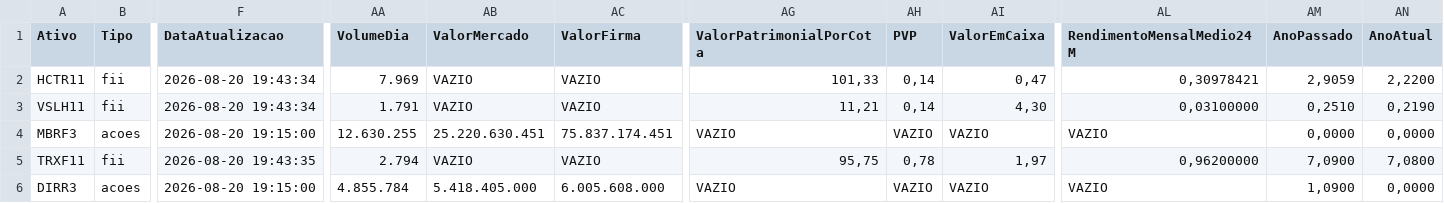
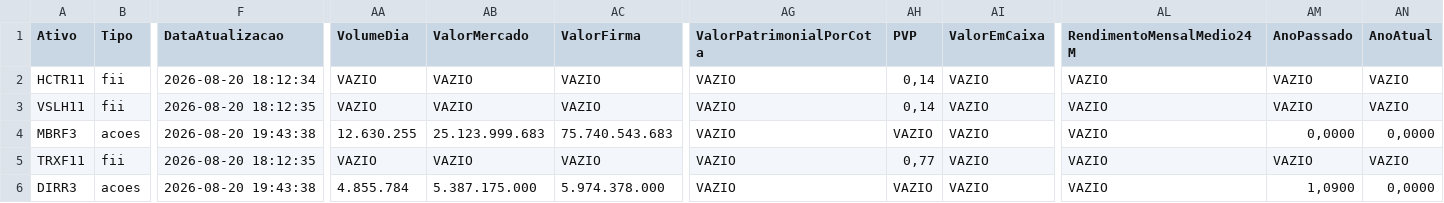
Before and after one commit to mec4tronico/FinancasOnline, a CSV file: patrimonio_consolidado.csv, drawn as a sheet; only a part is shown, gaps mark what is left out; the diff covers the shown part only; the diff names each change by its address in the sheet, - before the commit and + after, or states it on an @@ line.

Commit message:
Atualiza dados_mercados.csv

```diff
--- a/patrimonio_consolidado.csv
+++ b/patrimonio_consolidado.csv
-F2 (DataAtualizacao): 2026-08-20 19:43:34
+F2 (DataAtualizacao): 2026-08-20 18:12:34
-AA2 (VolumeDia): 7.969
+AA2 (VolumeDia): VAZIO
-AG2 (ValorPatrimonialPorCota): 101,33
+AG2 (ValorPatrimonialPorCota): VAZIO
-AI2 (ValorEmCaixa): 0,47
+AI2 (ValorEmCaixa): VAZIO
-AL2 (RendimentoMensalMedio24M): 0,30978421
+AL2 (RendimentoMensalMedio24M): VAZIO
-AM2 (AnoPassado): 2,9059
+AM2 (AnoPassado): VAZIO
-AN2 (AnoAtual): 2,2200
+AN2 (AnoAtual): VAZIO
-F3 (DataAtualizacao): 2026-08-20 19:43:34
+F3 (DataAtualizacao): 2026-08-20 18:12:35
-AA3 (VolumeDia): 1.791
+AA3 (VolumeDia): VAZIO
-AG3 (ValorPatrimonialPorCota): 11,21
+AG3 (ValorPatrimonialPorCota): VAZIO
-AI3 (ValorEmCaixa): 4,30
+AI3 (ValorEmCaixa): VAZIO
-AL3 (RendimentoMensalMedio24M): 0,03100000
+AL3 (RendimentoMensalMedio24M): VAZIO
-AM3 (AnoPassado): 0,2510
+AM3 (AnoPassado): VAZIO
-AN3 (AnoAtual): 0,2190
+AN3 (AnoAtual): VAZIO
-F4 (DataAtualizacao): 2026-08-20 19:15:00
+F4 (DataAtualizacao): 2026-08-20 19:43:38
-AB4 (ValorMercado): 25.220.630.451
+AB4 (ValorMercado): 25.123.999.683
-AC4 (ValorFirma): 75.837.174.451
+AC4 (ValorFirma): 75.740.543.683
-F5 (DataAtualizacao): 2026-08-20 19:43:35
+F5 (DataAtualizacao): 2026-08-20 18:12:35
-AA5 (VolumeDia): 2.794
+AA5 (VolumeDia): VAZIO
-AG5 (ValorPatrimonialPorCota): 95,75
+AG5 (ValorPatrimonialPorCota): VAZIO
-AH5 (PVP): 0,78
+AH5 (PVP): 0,77
-AI5 (ValorEmCaixa): 1,97
+AI5 (ValorEmCaixa): VAZIO
-AL5 (RendimentoMensalMedio24M): 0,96200000
+AL5 (RendimentoMensalMedio24M): VAZIO
-AM5 (AnoPassado): 7,0900
+AM5 (AnoPassado): VAZIO
-AN5 (AnoAtual): 7,0800
+AN5 (AnoAtual): VAZIO
-F6 (DataAtualizacao): 2026-08-20 19:15:00
+F6 (DataAtualizacao): 2026-08-20 19:43:38
-AB6 (ValorMercado): 5.418.405.000
+AB6 (ValorMercado): 5.387.175.000
-AC6 (ValorFirma): 6.005.608.000
+AC6 (ValorFirma): 5.974.378.000
```
Also changed, not shown: 77 edited cells elsewhere in this file.
